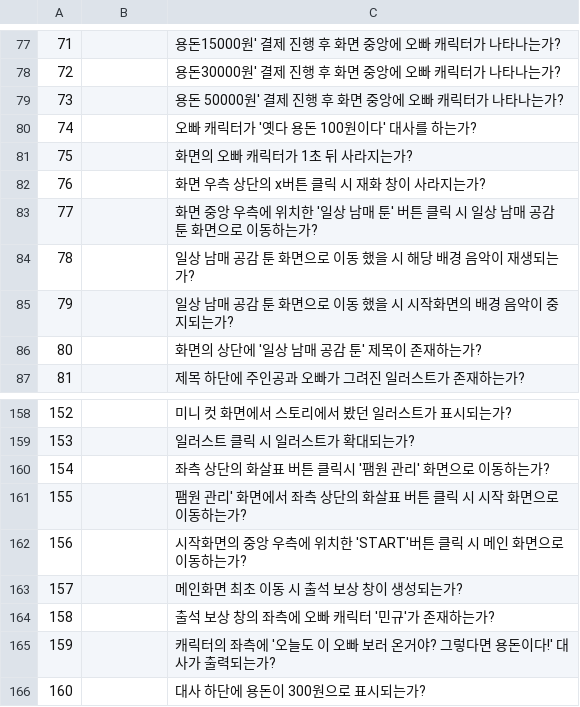
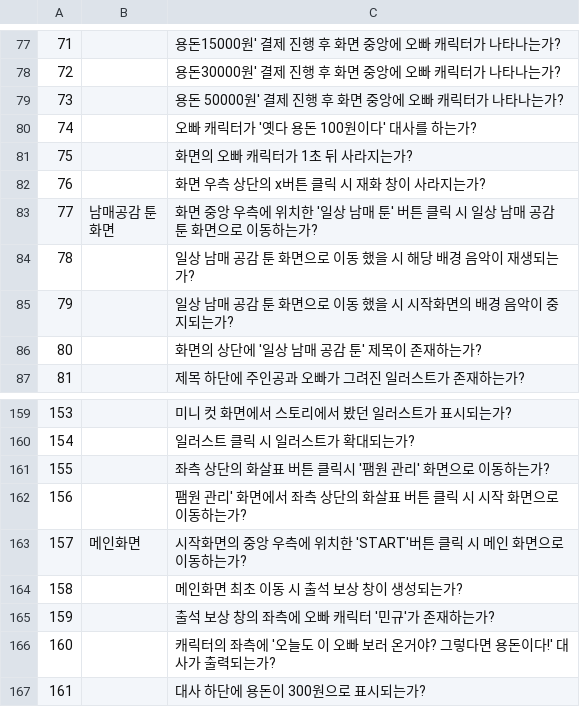
Before and after one commit to Mce27031/Game_TC, a CSV file: 오빠 친구_TC_문채은.csv, drawn as a sheet; only a part is shown, gaps mark what is left out; addresses are those after the commit; ↵ is a line break in a cell; the diff covers the shown part only; the diff names each change by its address in the sheet, - before the commit and + after, or states it on an @@ line.

```diff
--- a/오빠 친구_TC_문채은.csv
+++ b/오빠 친구_TC_문채은.csv
-B83: (empty)
+B83: 남매공감 툰 ↵ 화면
@@ column A renumbered between rows 100 and 181 @@
-B163: (empty)
+B163: 메인화면
```
Also changed, not shown: 9 added rows, 37 removed rows and 27 edited cells elsewhere in this file.
